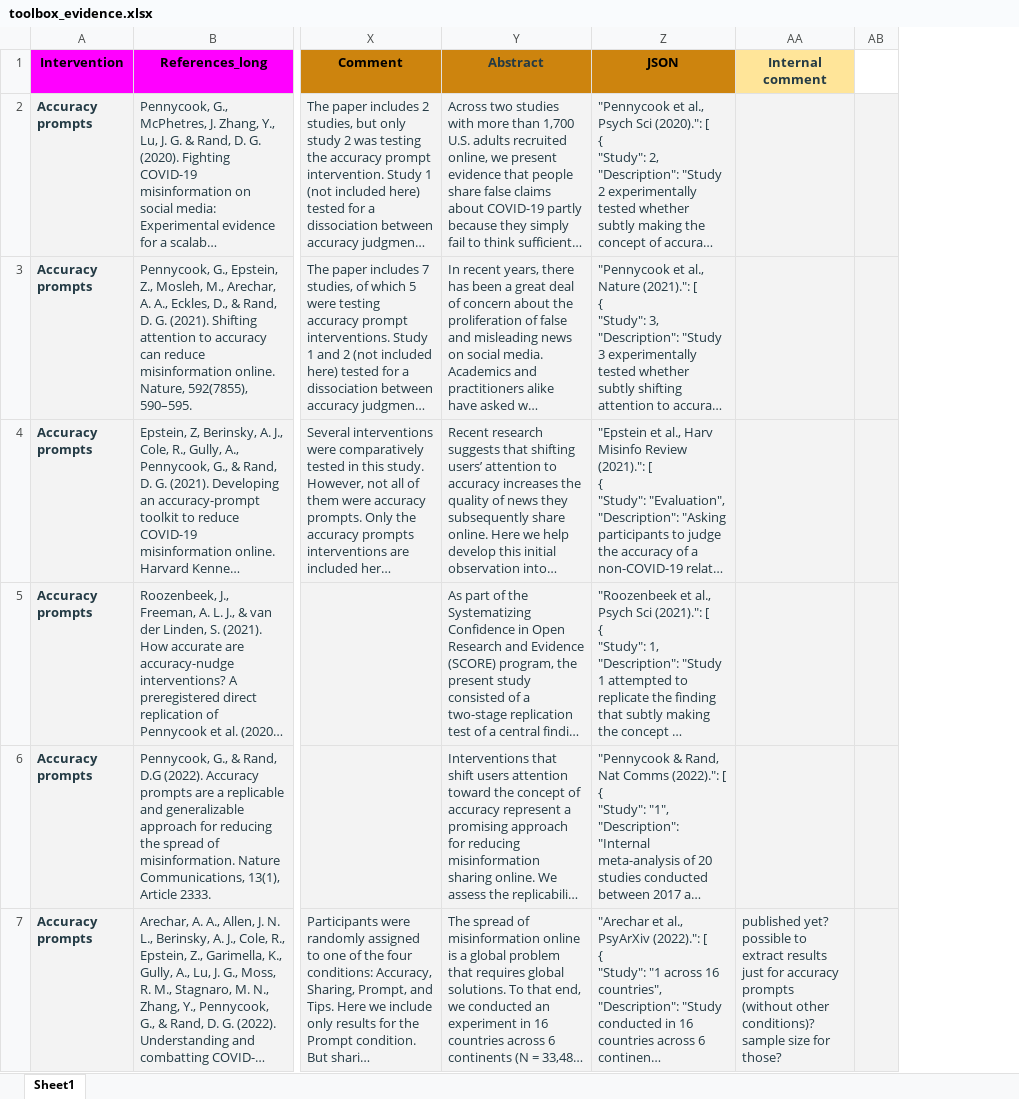
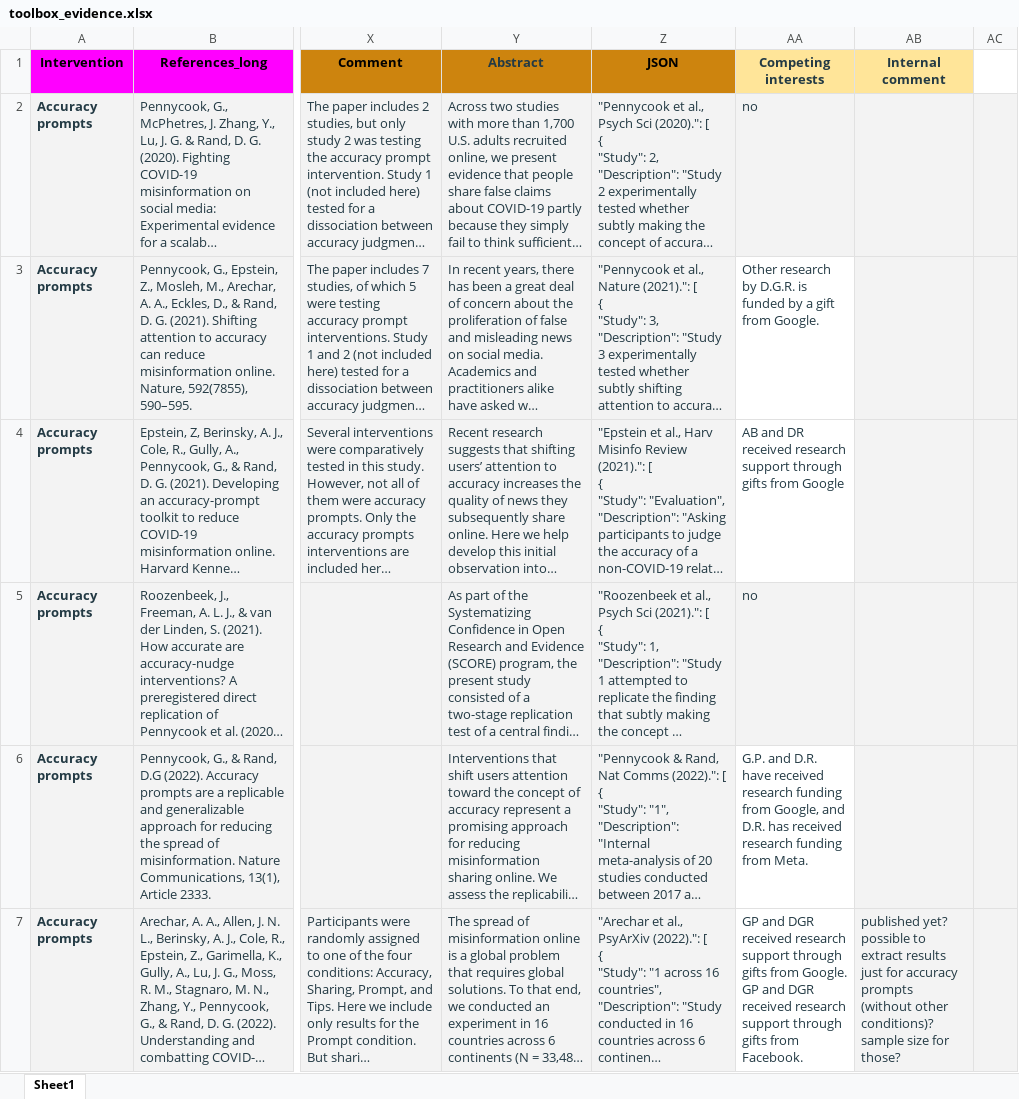
Before and after one commit to askozyreva/toolbox, an Excel workbook: data/toolbox_evidence.xlsx, sheet Sheet1, drawn as a sheet; only a part is shown, gaps mark what is left out; long unchanged cells end in …; values as stored, in another font and other column widths than the file's, no borders; charts and pictures not drawn; the diff covers the shown part only; the diff names each change by its address in the sheet, - before the commit and + after, or states it on an @@ line.

```diff
--- a/data/toolbox_evidence.xlsx (sheet Sheet1)
+++ b/data/toolbox_evidence.xlsx (sheet Sheet1)
+column AA (Competing interests), rows 2-7: no | Other research by D.G.R. is funded by a gift from Google. | AB and DR received research support through gifts from Google | no | G.P. and D.R. have received research funding from Google, and D.R. has received research funding from Meta. | GP and DGR received research support through gifts from Google. GP and DGR received research support through gifts from Facebook.
```
Also changed, not shown: 4 edited cells elsewhere in this sheet, 3 other files.
